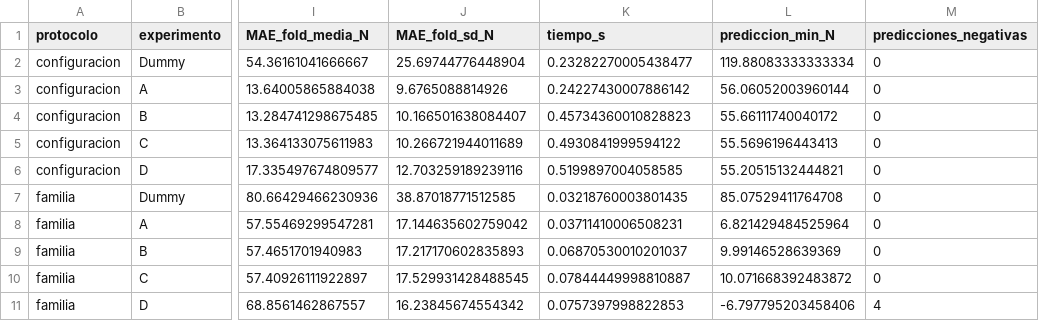
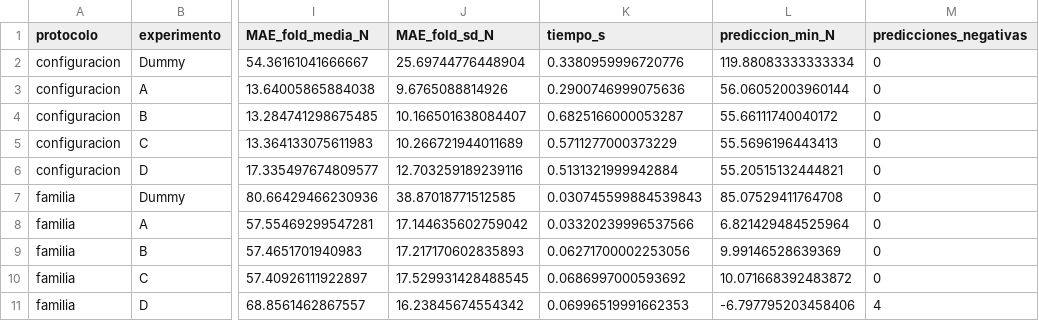
Before and after one commit to melissaaylasb-sudo/T02_MIA14_SeccionB, a CSV file: reports/feature_engineering/tables/comparacion_experimentos.csv, drawn as a sheet; only a part is shown, gaps mark what is left out; the diff names each change by its address in the sheet, - before the commit and + after, or states it on an @@ line.

```diff
--- a/reports/feature_engineering/tables/comparacion_experimentos.csv
+++ b/reports/feature_engineering/tables/comparacion_experimentos.csv
-K2 (tiempo_s): 0.23282270005438477
+K2 (tiempo_s): 0.3380959996720776
-K3 (tiempo_s): 0.24227430007886142
+K3 (tiempo_s): 0.2900746999075636
-K4 (tiempo_s): 0.45734360010828823
+K4 (tiempo_s): 0.6825166000053287
-K5 (tiempo_s): 0.4930841999594122
+K5 (tiempo_s): 0.5711277000373229
-K6 (tiempo_s): 0.5199897004058585
+K6 (tiempo_s): 0.5131321999942884
-K7 (tiempo_s): 0.03218760003801435
+K7 (tiempo_s): 0.030745599884539843
-K8 (tiempo_s): 0.03711410006508231
+K8 (tiempo_s): 0.03320239996537566
-K9 (tiempo_s): 0.06870530010201037
+K9 (tiempo_s): 0.06271700002253056
-K10 (tiempo_s): 0.07844449998810887
+K10 (tiempo_s): 0.0686997000593692
-K11 (tiempo_s): 0.0757397998822853
+K11 (tiempo_s): 0.06996519991662353
```
Also changed, not shown: reports/feature_engineering/tables/metricas_folds.csv, 41 other files.
